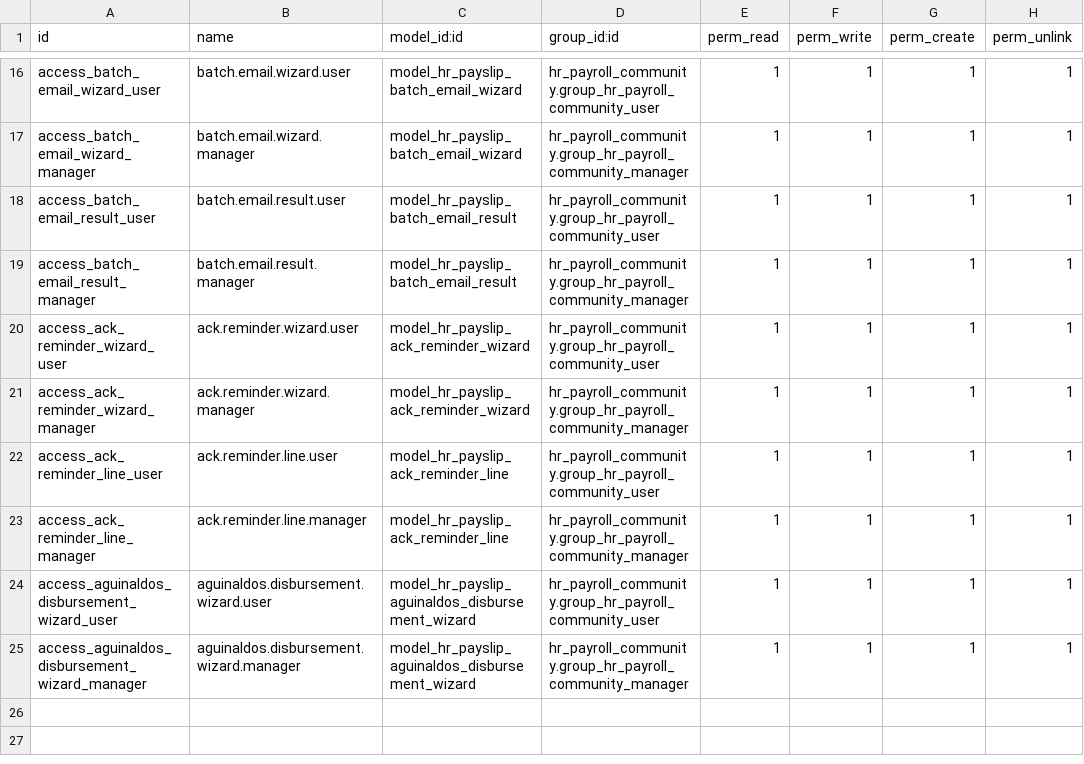
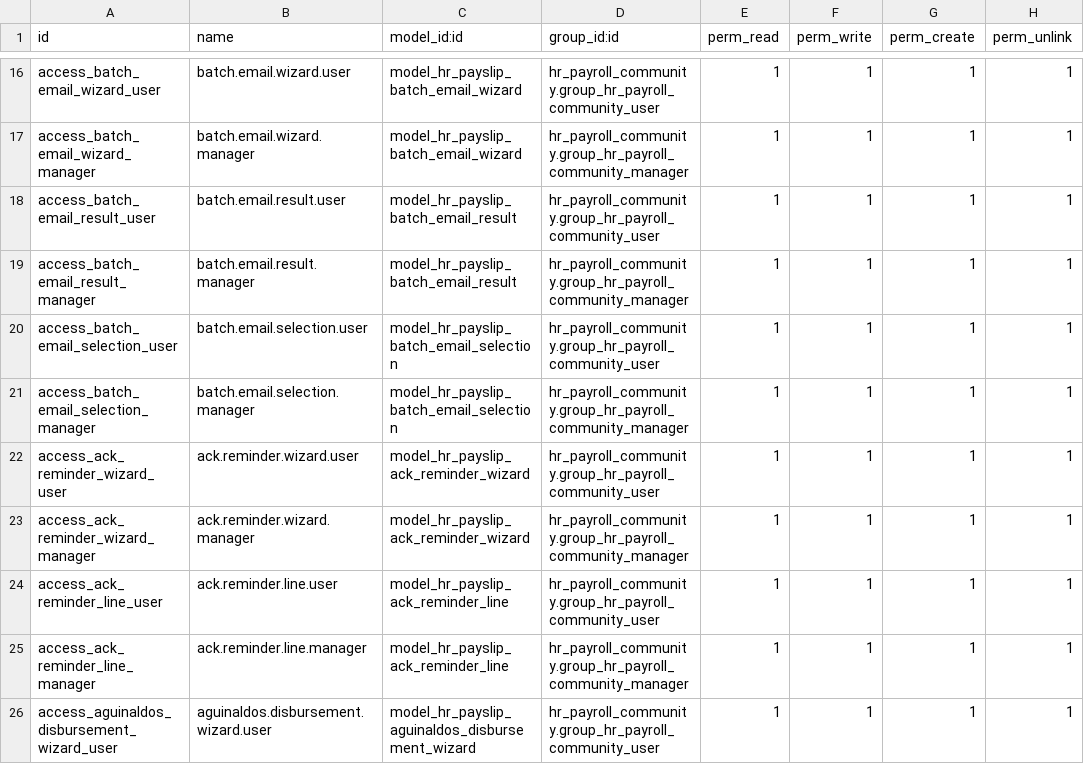
Before and after one commit to infornet1/odoo-dev, a CSV file: addons/ueipab_payroll_enhancements/security/ir.model.access.csv, drawn as a sheet; only a part is shown, gaps mark what is left out; the shorter side is filled out with more unchanged rows; the diff names each change by its address in the sheet, - before the commit and + after, or states it on an @@ line.

```diff
--- a/addons/ueipab_payroll_enhancements/security/ir.model.access.csv
+++ b/addons/ueipab_payroll_enhancements/security/ir.model.access.csv
+row 20: access_batch_email_selection_user | batch.email.selection.user | model_hr_payslip_batch_email_selection | hr_payroll_community.group_hr_payroll_community_user | 1 | 1 | 1 | 1
+row 21: access_batch_email_selection_manager | batch.email.selection.manager | model_hr_payslip_batch_email_selection | hr_payroll_community.group_hr_payroll_community_manager | 1 | 1 | 1 | 1
```
Also changed, not shown: 7 other files.
